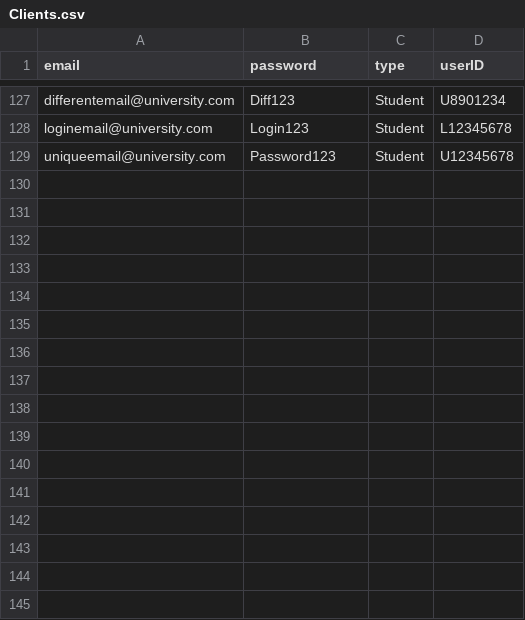
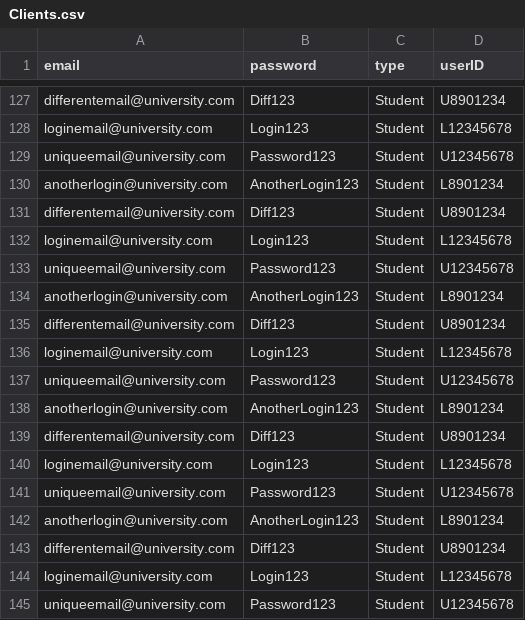
Before and after one commit to vincentrann/EECS-3111-project, a CSV file: EECS3311_project/src/data/Clients.csv, drawn as a sheet; only a part is shown, gaps mark what is left out; the diff names each change by its address in the sheet, - before the commit and + after, or states it on an @@ line.

```diff
--- a/EECS3311_project/src/data/Clients.csv
+++ b/EECS3311_project/src/data/Clients.csv
+row 130: anotherlogin@university.com | AnotherLogin123 | Student | L8901234
+row 131: differentemail@university.com | Diff123 | Student | U8901234
+row 132: loginemail@university.com | Login123 | Student | L12345678
+row 133: uniqueemail@university.com | Password123 | Student | U12345678
+row 134: anotherlogin@university.com | AnotherLogin123 | Student | L8901234
+row 135: differentemail@university.com | Diff123 | Student | U8901234
+row 136: loginemail@university.com | Login123 | Student | L12345678
+row 137: uniqueemail@university.com | Password123 | Student | U12345678
+row 138: anotherlogin@university.com | AnotherLogin123 | Student | L8901234
+row 139: differentemail@university.com | Diff123 | Student | U8901234
+row 140: loginemail@university.com | Login123 | Student | L12345678
+row 141: uniqueemail@university.com | Password123 | Student | U12345678
+row 142: anotherlogin@university.com | AnotherLogin123 | Student | L8901234
+row 143: differentemail@university.com | Diff123 | Student | U8901234
+row 144: loginemail@university.com | Login123 | Student | L12345678
+row 145: uniqueemail@university.com | Password123 | Student | U12345678
```
Also changed, not shown: EECS3311_project/src/data/FacultyTextbooks.csv, EECS3311_project/src/data/NewsletterSubscriber.csv, 5 other files.
